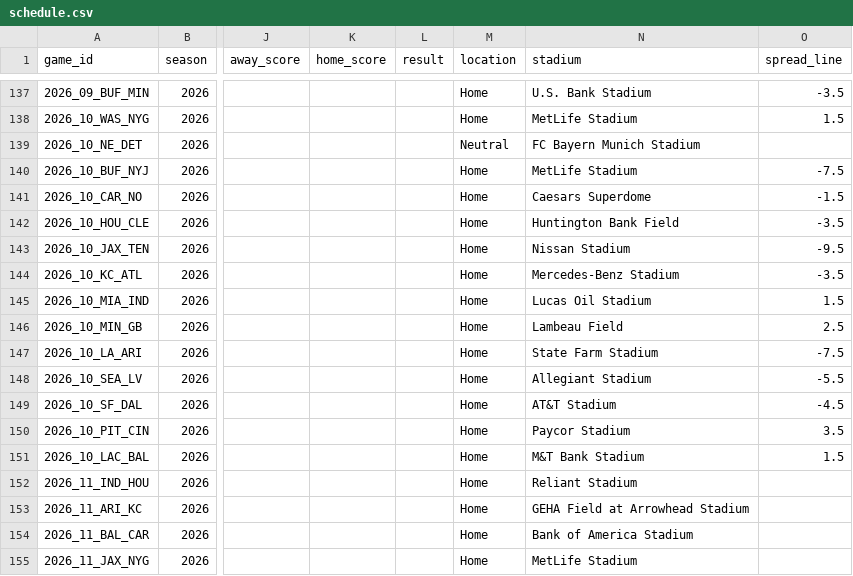
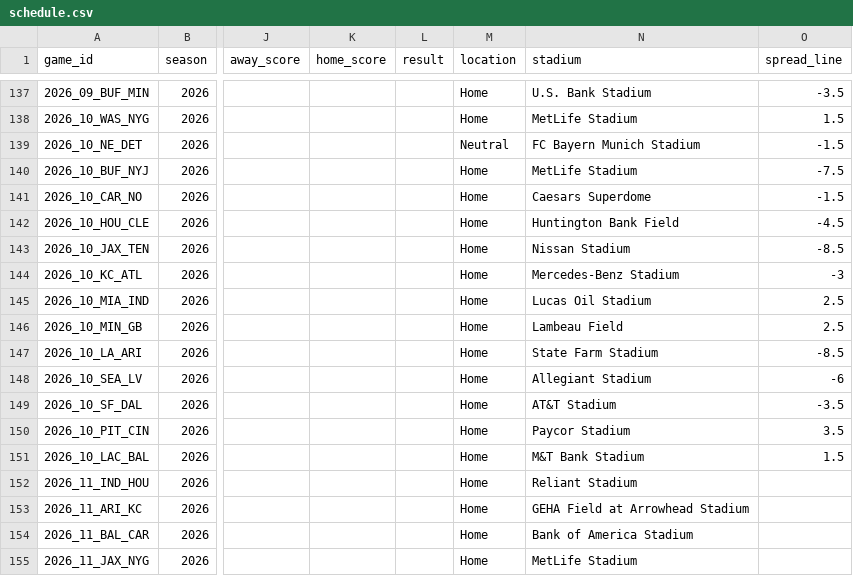
Before and after one commit to mvpeterson0-netizen/NFL-Odds-Tracker, a CSV file: data/schedule.csv, drawn as a sheet; only a part is shown, gaps mark what is left out; the diff names each change by its address in the sheet, - before the commit and + after, or states it on an @@ line.

```diff
--- a/data/schedule.csv
+++ b/data/schedule.csv
-O139 (spread_line): (empty)
+O139 (spread_line): -1.5
-O142 (spread_line): -3.5
+O142 (spread_line): -4.5
-O143 (spread_line): -9.5
+O143 (spread_line): -8.5
-O144 (spread_line): -3.5
+O144 (spread_line): -3
-O145 (spread_line): 1.5
+O145 (spread_line): 2.5
-O147 (spread_line): -7.5
+O147 (spread_line): -8.5
-O148 (spread_line): -5.5
+O148 (spread_line): -6
-O149 (spread_line): -4.5
+O149 (spread_line): -3.5
```
Also changed, not shown: data/pull_log.csv, data/runs/2026-11.csv, 7 other files.
